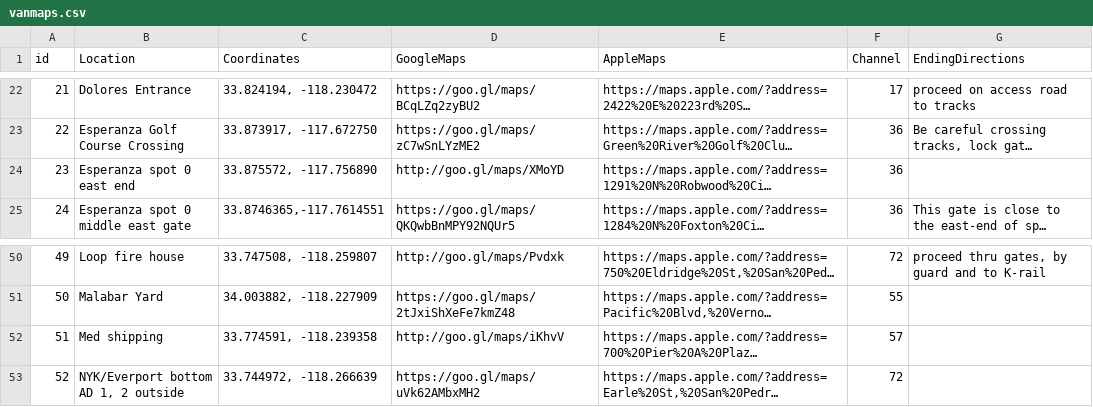
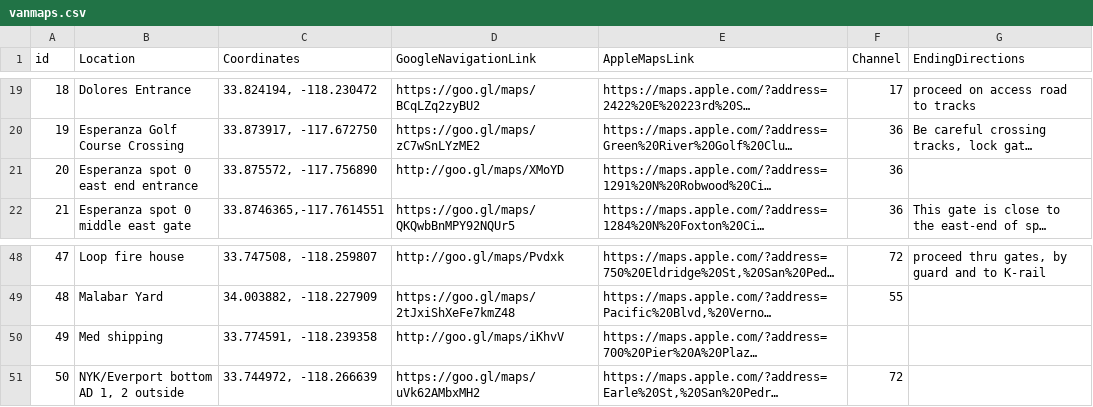
Before and after one commit to gkproctor/vanMaps, a CSV file: src/data/vanmaps.csv, drawn as a sheet; only a part is shown, gaps mark what is left out; long unchanged cells end in …; addresses are those after the commit; the diff covers the shown part only; the diff names each change by its address in the sheet, - before the commit and + after, or states it on an @@ line.

```diff
--- a/src/data/vanmaps.csv
+++ b/src/data/vanmaps.csv
-D1: GoogleMaps
+D1: GoogleNavigationLink
-E1: AppleMaps
+E1: AppleMapsLink
@@ column A (id) renumbered from row 2 down @@
-B21 (Location): Esperanza spot 0 east end
+B21 (Location): Esperanza spot 0 east end entrance
-F50 (Channel): 57
+F50 (Channel): (empty)
```
Also changed, not shown: 4 added rows, 6 removed rows, 1 moved row and 7 edited cells elsewhere in this file, 1 other file.
